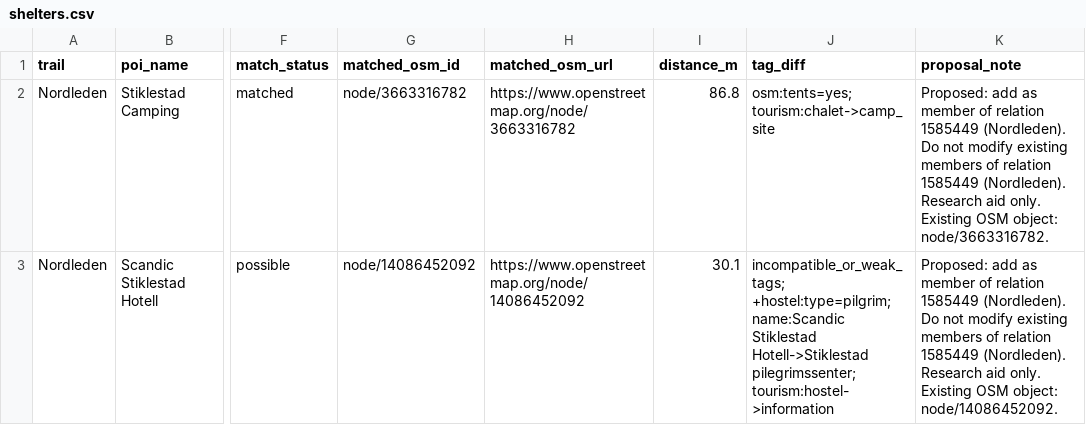
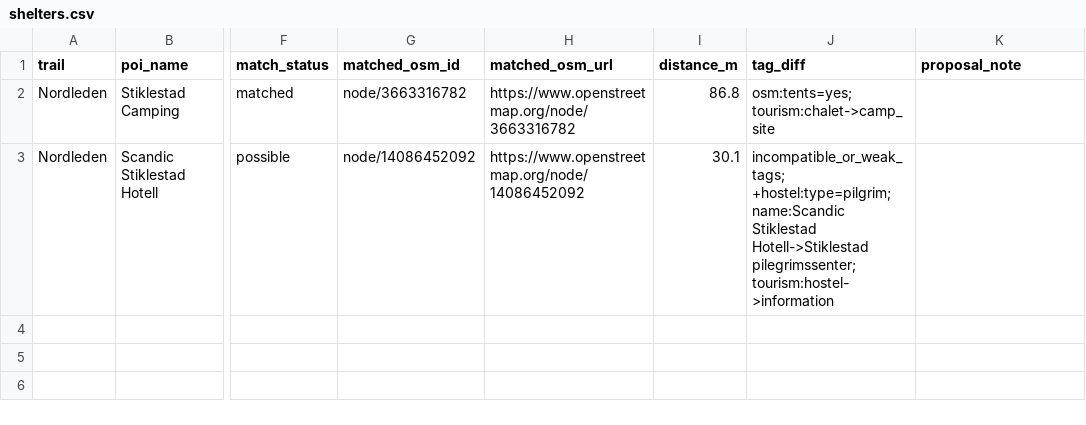
Before and after one commit to Supermagnum/Scandi-pilgrim-poi, a CSV file: data/by_trail/Nordleden/shelters.csv, drawn as a sheet; only a part is shown, gaps mark what is left out; the diff names each change by its address in the sheet, - before the commit and + after, or states it on an @@ line.

```diff
--- a/data/by_trail/Nordleden/shelters.csv
+++ b/data/by_trail/Nordleden/shelters.csv
-K2 (proposal_note): Proposed: add as member of relation 1585449 (Nordleden). Do not modify existing members of relation 1585449 (Nordleden). Research aid only. Existing OSM object: node/3663316782.
+K2 (proposal_note): (empty)
-K3 (proposal_note): Proposed: add as member of relation 1585449 (Nordleden). Do not modify existing members of relation 1585449 (Nordleden). Research aid only. Existing OSM object: node/14086452092.
+K3 (proposal_note): (empty)
```
Also changed, not shown: data/by_trail/Borgleden/shelters.csv, data/by_trail/Romboleden/shelters.csv, 52 other files.
